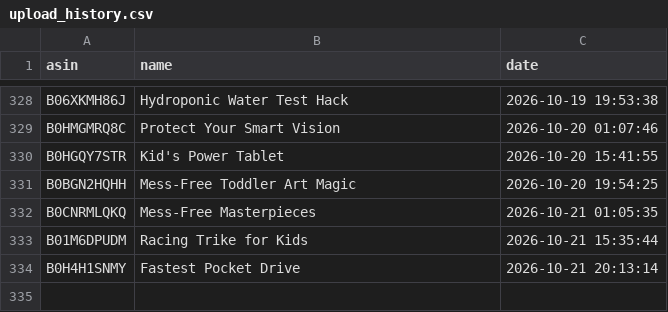
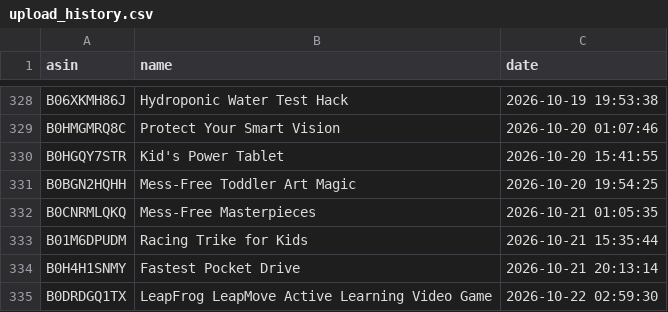
Before and after one commit to smartcartindiaofficial-coder/SmartCart-US, a CSV file: upload_history.csv, drawn as a sheet; only a part is shown, gaps mark what is left out; the diff names each change by its address in the sheet, - before the commit and + after, or states it on an @@ line.

```diff
--- a/upload_history.csv
+++ b/upload_history.csv
+row 335: B0DRDGQ1TX | LeapFrog LeapMove Active Learning Video Game | 2026-10-22 02:59:30
```
Also changed, not shown: 8 other files.
